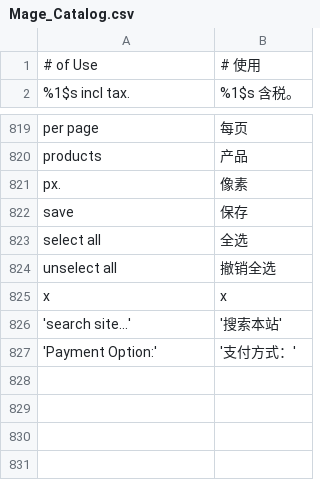
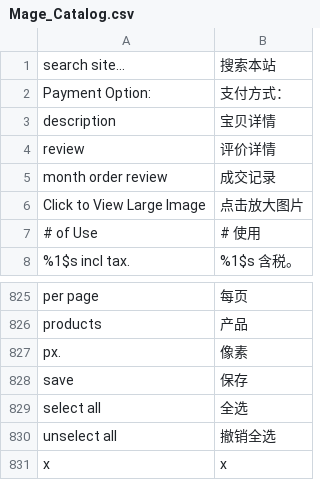
Before and after one commit to Joyguo0/magento1810, a CSV file: app/locale/zh_CN/Mage_Catalog.csv, drawn as a sheet; only a part is shown, gaps mark what is left out; removed rows and columns are numbered as before the commit, all else as after; the diff names each change by its address in the sheet, - before the commit and + after, or states it on an @@ line.

```diff
--- a/app/locale/zh_CN/Mage_Catalog.csv
+++ b/app/locale/zh_CN/Mage_Catalog.csv
+row 1: search site... | 搜索本站
+row 2: Payment Option: | 支付方式：
+row 3: description | 宝贝详情
+row 4: review | 评价详情
+row 5: month order review | 成交记录
+row 6: Click to View Large Image | 点击放大图片
-row 826: 'search site...' | '搜索本站'
-row 827: 'Payment Option:' | '支付方式：'
```
Also changed, not shown: 5 other files.
